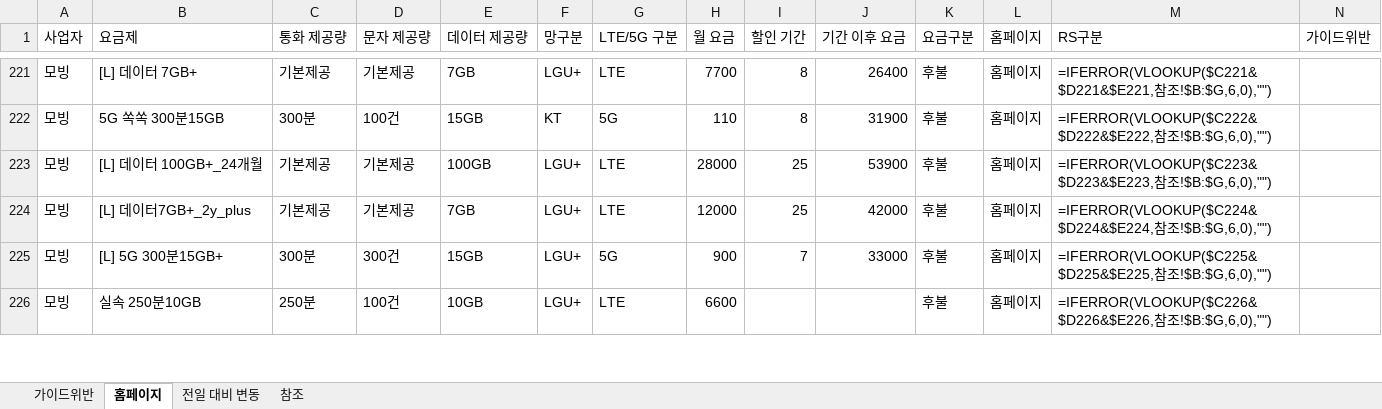
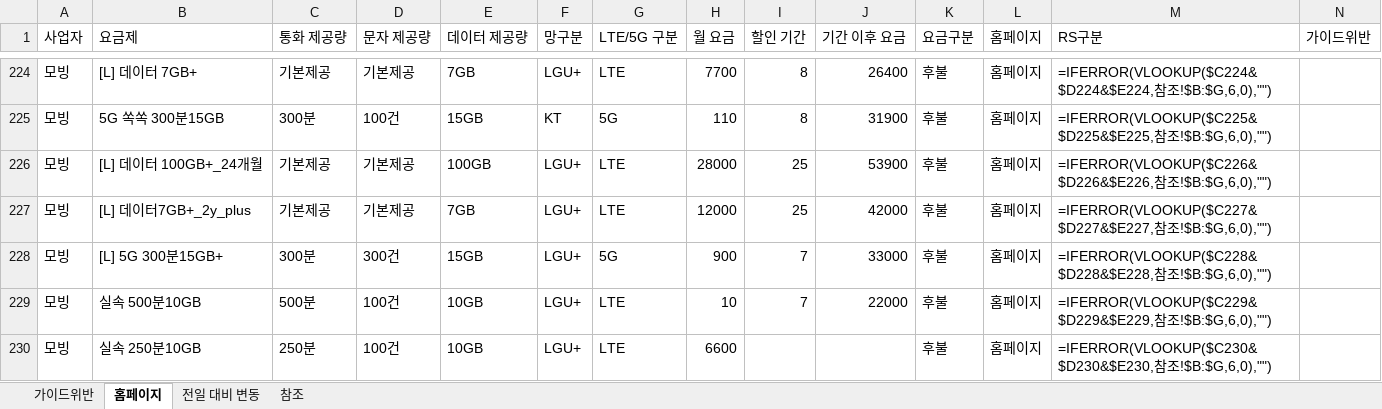
Before and after one commit to kjch444-sketchs/homepage_crawl, an Excel workbook: history/latest.xlsx, sheet 홈페이지, drawn as a sheet; only a part is shown, gaps mark what is left out; values as stored, in another font and other column widths than the file's, no borders; formulas without a stored value are shown as written; addresses are those after the commit; the diff covers the shown part only; the diff names each change by its address in the sheet, - before the commit and + after, or states it on an @@ line.

```diff
--- a/history/latest.xlsx (sheet 홈페이지)
+++ b/history/latest.xlsx (sheet 홈페이지)
-M224 (RS구분): =IFERROR(VLOOKUP($C221&$D221&$E221,참조…
+M224 (RS구분): =IFERROR(VLOOKUP($C224&$D224&$E224,참조…
-M225 (RS구분): =IFERROR(VLOOKUP($C222&$D222&$E222,참조…
+M225 (RS구분): =IFERROR(VLOOKUP($C225&$D225&$E225,참조…
-M226 (RS구분): =IFERROR(VLOOKUP($C223&$D223&$E223,참조…
+M226 (RS구분): =IFERROR(VLOOKUP($C226&$D226&$E226,참조…
-M227 (RS구분): =IFERROR(VLOOKUP($C224&$D224&$E224,참조…
+M227 (RS구분): =IFERROR(VLOOKUP($C227&$D227&$E227,참조…
-M228 (RS구분): =IFERROR(VLOOKUP($C225&$D225&$E225,참조…
+M228 (RS구분): =IFERROR(VLOOKUP($C228&$D228&$E228,참조…
+row 229: 모빙 | 실속 500분10GB | 500분 | 100건 | 10GB | LGU+ | LTE | 10 | 7 | 22000 | 후불 | 홈페이지 | =IFERROR(VLOOKUP($C229&$D229&$E229,참조!$B:$G,6,0),"")
-M230 (RS구분): =IFERROR(VLOOKUP($C226&$D226&$E226,참조…
+M230 (RS구분): =IFERROR(VLOOKUP($C230&$D230&$E230,참조…
```
Also changed, not shown: 15 added rows, 16 removed rows and 58 edited cells elsewhere in this sheet, sheet 전일 대비 변동, 1 other file.
